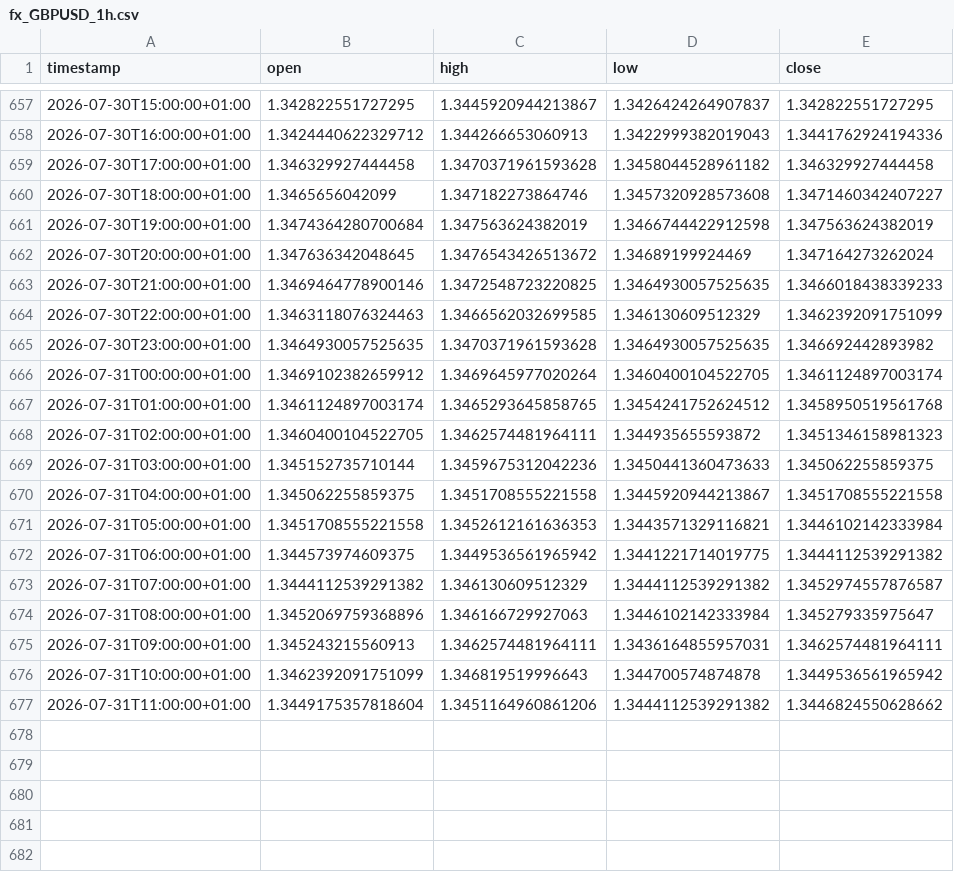
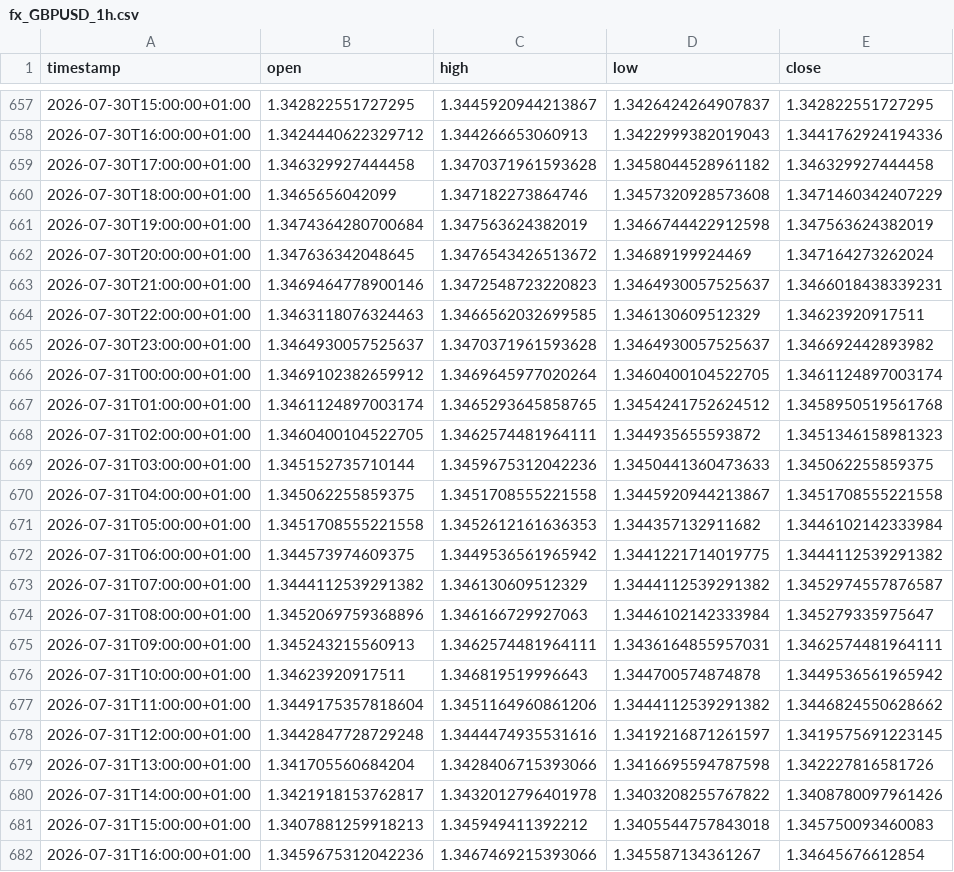
Before and after one commit to daniel17857-web/tide-paper-trader, a CSV file: data/fx_GBPUSD_1h.csv, drawn as a sheet; only a part is shown, gaps mark what is left out.

```diff
--- a/data/fx_GBPUSD_1h.csv
+++ b/data/fx_GBPUSD_1h.csv
@@ -659,8 +659,8 @@ timestamp,open,high,low,close
 2026-07-30T17:00:00+01:00,1.346329927444458,1.3470371961593628,1.3458044528961182,1.346329927444458
-2026-07-30T18:00:00+01:00,1.3465656042099,1.347182273864746,1.3457320928573608,1.3471460342407227
+2026-07-30T18:00:00+01:00,1.3465656042099,1.347182273864746,1.3457320928573608,1.3471460342407229
 2026-07-30T19:00:00+01:00,1.3474364280700684,1.347563624382019,1.3466744422912598,1.347563624382019
 2026-07-30T20:00:00+01:00,1.347636342048645,1.3476543426513672,1.34689199924469,1.347164273262024
-2026-07-30T21:00:00+01:00,1.3469464778900146,1.3472548723220825,1.3464930057525635,1.3466018438339233
-2026-07-30T22:00:00+01:00,1.3463118076324463,1.3466562032699585,1.346130609512329,1.3462392091751099
-2026-07-30T23:00:00+01:00,1.3464930057525635,1.3470371961593628,1.3464930057525635,1.346692442893982
+2026-07-30T21:00:00+01:00,1.3469464778900146,1.3472548723220823,1.3464930057525637,1.3466018438339231
+2026-07-30T22:00:00+01:00,1.3463118076324463,1.3466562032699585,1.346130609512329,1.34623920917511
+2026-07-30T23:00:00+01:00,1.3464930057525637,1.3470371961593628,1.3464930057525637,1.346692442893982
 2026-07-31T00:00:00+01:00,1.3469102382659912,1.3469645977020264,1.3460400104522705,1.3461124897003174
@@ -670,3 +670,3 @@ timestamp,open,high,low,close
 2026-07-31T04:00:00+01:00,1.345062255859375,1.3451708555221558,1.3445920944213867,1.3451708555221558
-2026-07-31T05:00:00+01:00,1.3451708555221558,1.3452612161636353,1.3443571329116821,1.3446102142333984
+2026-07-31T05:00:00+01:00,1.3451708555221558,1.3452612161636353,1.344357132911682,1.3446102142333984
 2026-07-31T06:00:00+01:00,1.344573974609375,1.3449536561965942,1.3441221714019775,1.3444112539291382
@@ -675,3 +675,8 @@ timestamp,open,high,low,close
 2026-07-31T09:00:00+01:00,1.345243215560913,1.3462574481964111,1.3436164855957031,1.3462574481964111
-2026-07-31T10:00:00+01:00,1.3462392091751099,1.346819519996643,1.344700574874878,1.3449536561965942
+2026-07-31T10:00:00+01:00,1.34623920917511,1.346819519996643,1.344700574874878,1.3449536561965942
 2026-07-31T11:00:00+01:00,1.3449175357818604,1.3451164960861206,1.3444112539291382,1.3446824550628662
+2026-07-31T12:00:00+01:00,1.3442847728729248,1.3444474935531616,1.3419216871261597,1.3419575691223145
+2026-07-31T13:00:00+01:00,1.341705560684204,1.3428406715393066,1.3416695594787598,1.342227816581726
+2026-07-31T14:00:00+01:00,1.3421918153762817,1.3432012796401978,1.3403208255767822,1.3408780097961426
+2026-07-31T15:00:00+01:00,1.3407881259918213,1.345949411392212,1.3405544757843018,1.345750093460083
+2026-07-31T16:00:00+01:00,1.3459675312042236,1.3467469215393066,1.345587134361267,1.34645676612854
```
Also changed, not shown: data/fx_AUDUSD_1h.csv, data/fx_EURUSD_1h.csv, 6 other files.
